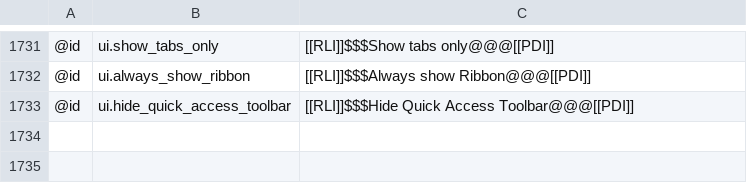
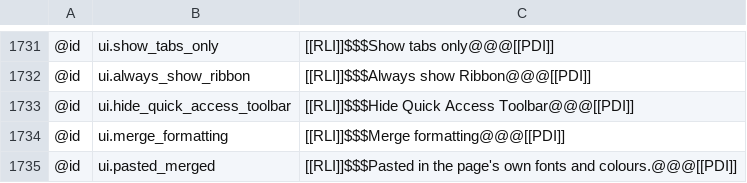
Before and after one commit to AlienTechSoftware/notecraft, a TSV file: i18n/ar-XB.tsv, drawn as a sheet; only a part is shown, gaps mark what is left out.

```diff
--- a/i18n/ar-XB.tsv
+++ b/i18n/ar-XB.tsv
@@ -1733 +1733,3 @@
 @id	ui.hide_quick_access_toolbar	[[RLI]]$$$Hide Quick Access Toolbar@@@[[PDI]]
+@id	ui.merge_formatting	[[RLI]]$$$Merge formatting@@@[[PDI]]
+@id	ui.pasted_merged	[[RLI]]$$$Pasted in the page's own fonts and colours.@@@[[PDI]]
```
Also changed, not shown: i18n/en-XA.tsv, i18n/en.tsv, 4 other files.
